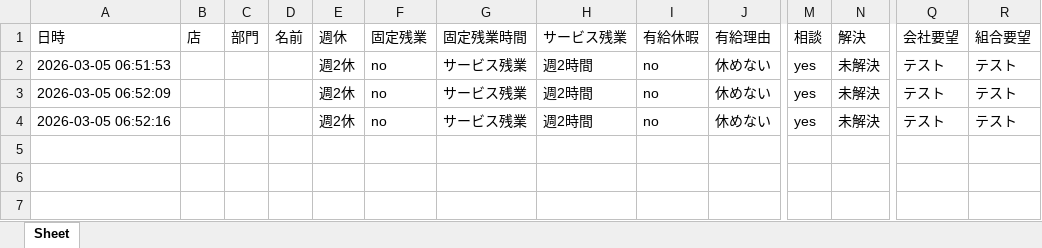
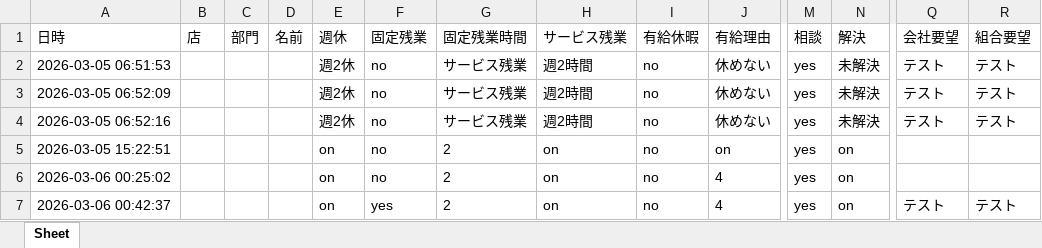
Before and after one commit to takashihayabusa/questionnaire, an Excel workbook: questionnaire/survey_results.xlsx, sheet Sheet, drawn as a sheet; only a part is shown, gaps mark what is left out; values as stored, in another font and other column widths than the file's, no borders; rows hold the shown columns only; the diff names each change by its address in the sheet, - before the commit and + after, or states it on an @@ line.

Commit message:
survey completed harassment branch version

```diff
--- a/questionnaire/survey_results.xlsx (sheet Sheet)
+++ b/questionnaire/survey_results.xlsx (sheet Sheet)
+row 5: 2026-03-05 15:22:51 |  |  |  | on | no | 2 | on | no | on | yes | on
+row 6: 2026-03-06 00:25:02 |  |  |  | on | no | 2 | on | no | 4 | yes | on
+row 7: 2026-03-06 00:42:37 |  |  |  | on | yes | 2 | on | no | 4 | yes | on | テスト | テスト
```
Also changed, not shown: 1 other file.
